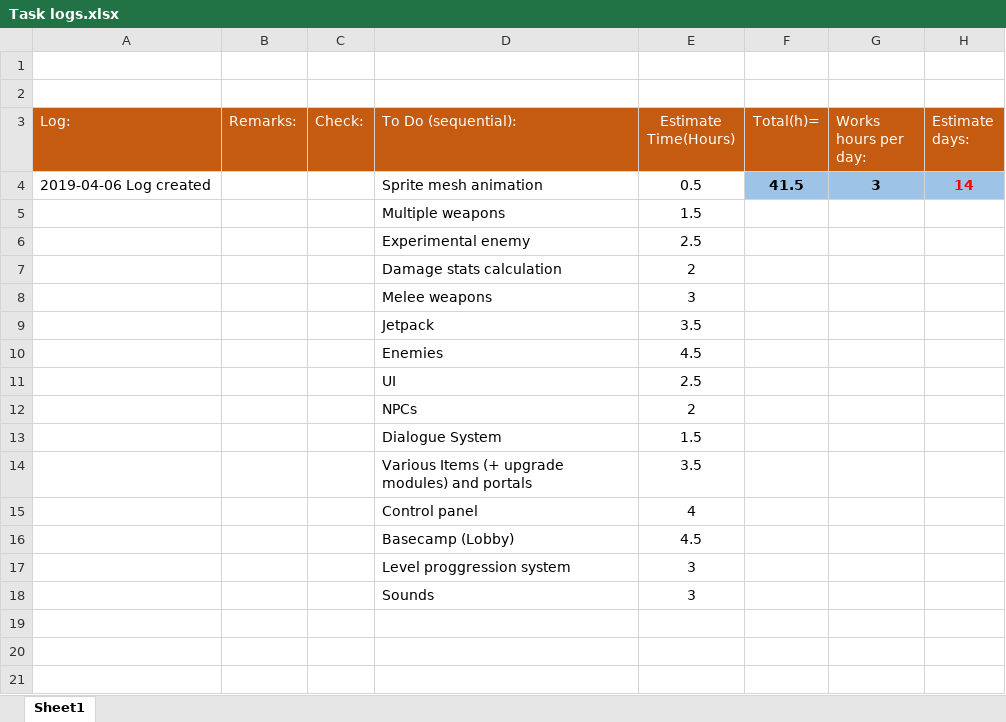
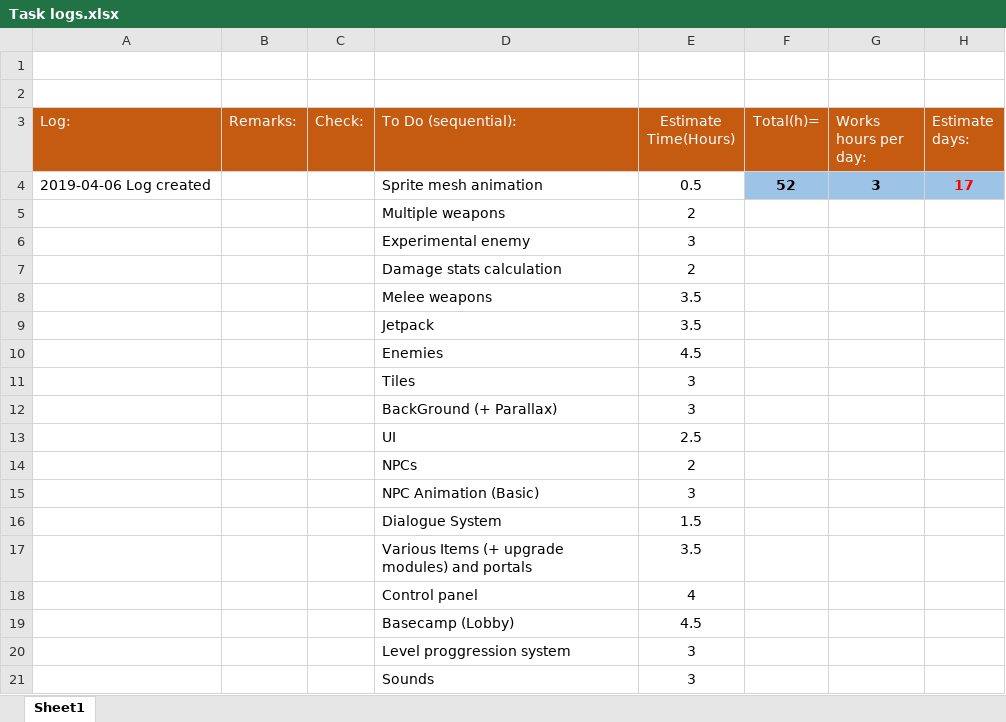
Before and after one commit to HBRYU/Flammable_Blood, an Excel workbook: Flammable Blood/Assets/Task logs.xlsx, sheet Sheet1, drawn as a sheet; values as stored, in another font and other column widths than the file's, no borders; the diff names each change by its address in the sheet, - before the commit and + after, or states it on an @@ line.

Commit message:
로그 업뎃

```diff
--- a/Flammable Blood/Assets/Task logs.xlsx (sheet Sheet1)
+++ b/Flammable Blood/Assets/Task logs.xlsx (sheet Sheet1)
-F4 (Total(h)=): 41.5
+F4 (Total(h)=): 52
-H4 (Estimate days:): 14
+H4 (Estimate days:): 17
-E5 (Estimate Time(Hours)): 1.5
+E5 (Estimate Time(Hours)): 2
-E6 (Estimate Time(Hours)): 2.5
+E6 (Estimate Time(Hours)): 3
-E8 (Estimate Time(Hours)): 3
+E8 (Estimate Time(Hours)): 3.5
+row 11:  |  |  | Tiles | 3
+row 12:  |  |  | BackGround (+ Parallax) | 3
+row 15:  |  |  | NPC Animation (Basic) | 3
```
